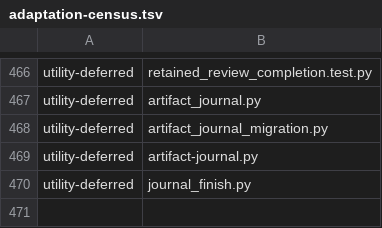
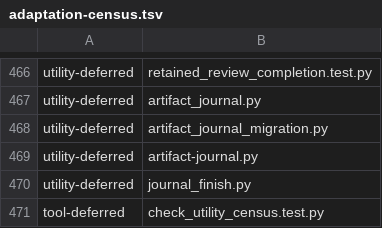
Before and after one commit to dmlguq456/hearting, a TSV file: tools/adaptation-census.tsv, drawn as a sheet; only a part is shown, gaps mark what is left out.

```diff
--- a/tools/adaptation-census.tsv
+++ b/tools/adaptation-census.tsv
@@ -470 +470,2 @@ utility-deferred	artifact-journal.py
 utility-deferred	journal_finish.py
+tool-deferred	check_utility_census.test.py
```
Also changed, not shown: 7 other files.
